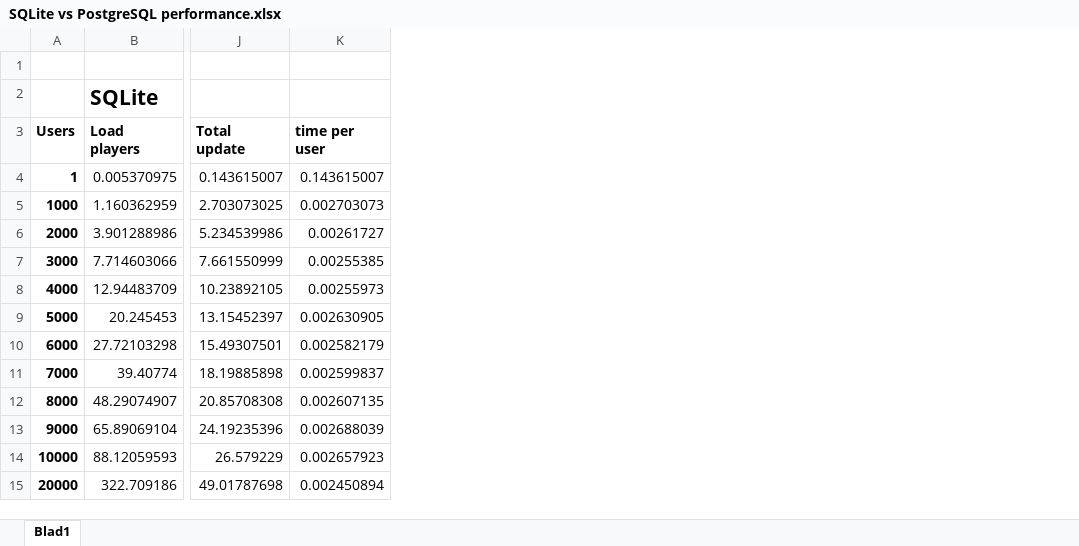
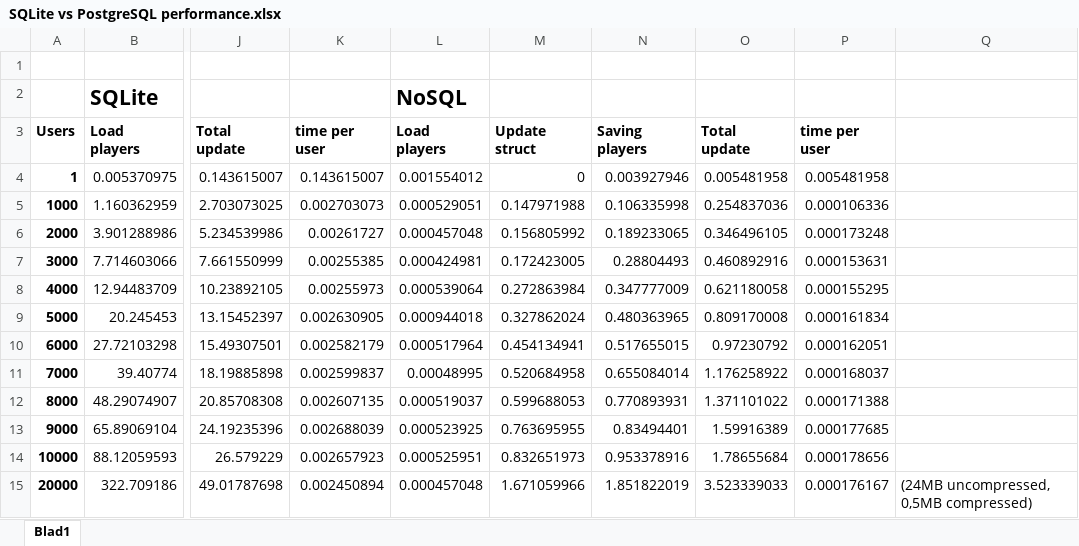
Before and after one commit to maartene/MissionToMars, an Excel workbook: Documentation/SQLite vs PostgreSQL performance.xlsx, sheet Blad1, drawn as a sheet; only a part is shown, gaps mark what is left out; values as stored, in another font and other column widths than the file's, no borders; the diff names each change by its address in the sheet, - before the commit and + after, or states it on an @@ line.

```diff
--- a/Documentation/SQLite vs PostgreSQL performance.xlsx (sheet Blad1)
+++ b/Documentation/SQLite vs PostgreSQL performance.xlsx (sheet Blad1)
+column L, rows 2-15: NoSQL | Load players | 0.001554012 | 0.000529051 | 0.000457048 | 0.000424981 | 0.000539064 | 0.000944018 | 0.000517964 | 0.00048995 | 0.000519037 | 0.000523925 | 0.000525951 | 0.000457048
+column M, rows 3-15: Update struct | 0 | 0.147971988 | 0.156805992 | 0.172423005 | 0.272863984 | 0.327862024 | 0.454134941 | 0.520684958 | 0.599688053 | 0.763695955 | 0.832651973 | 1.671059966
+column N, rows 3-15: Saving players | 0.003927946 | 0.106335998 | 0.189233065 | 0.28804493 | 0.347777009 | 0.480363965 | 0.517655015 | 0.655084014 | 0.770893931 | 0.83494401 | 0.953378916 | 1.851822019
+column O, rows 3-15: Total update | 0.005481958 | 0.254837036 | 0.346496105 | 0.460892916 | 0.621180058 | 0.809170008 | 0.97230792 | 1.176258922 | 1.371101022 | 1.59916389 | 1.78655684 | 3.523339033
+column P, rows 3-15: time per user | 0.005481958 | 0.000106336 | 0.000173248 | 0.000153631 | 0.000155295 | 0.000161834 | 0.000162051 | 0.000168037 | 0.000171388 | 0.000177685 | 0.000178656 | 0.000176167
+column Q, row 15: (24MB uncompressed, 0,5MB compressed)
```
Also changed, not shown: 1 other file.
